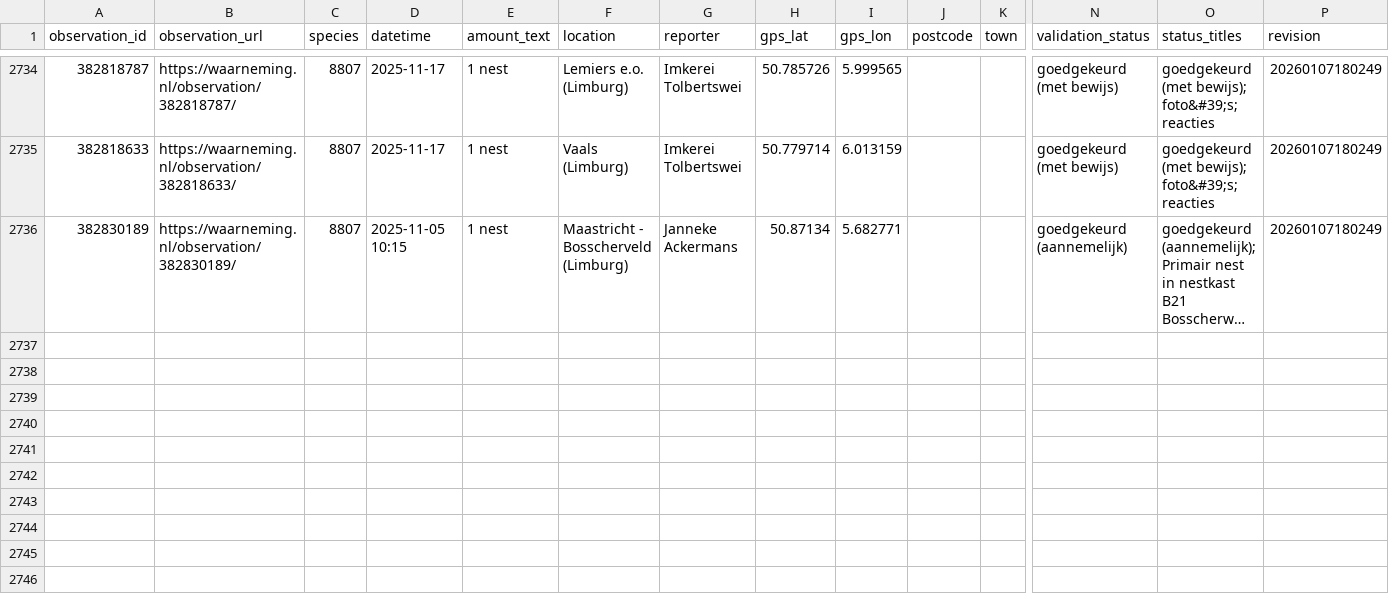
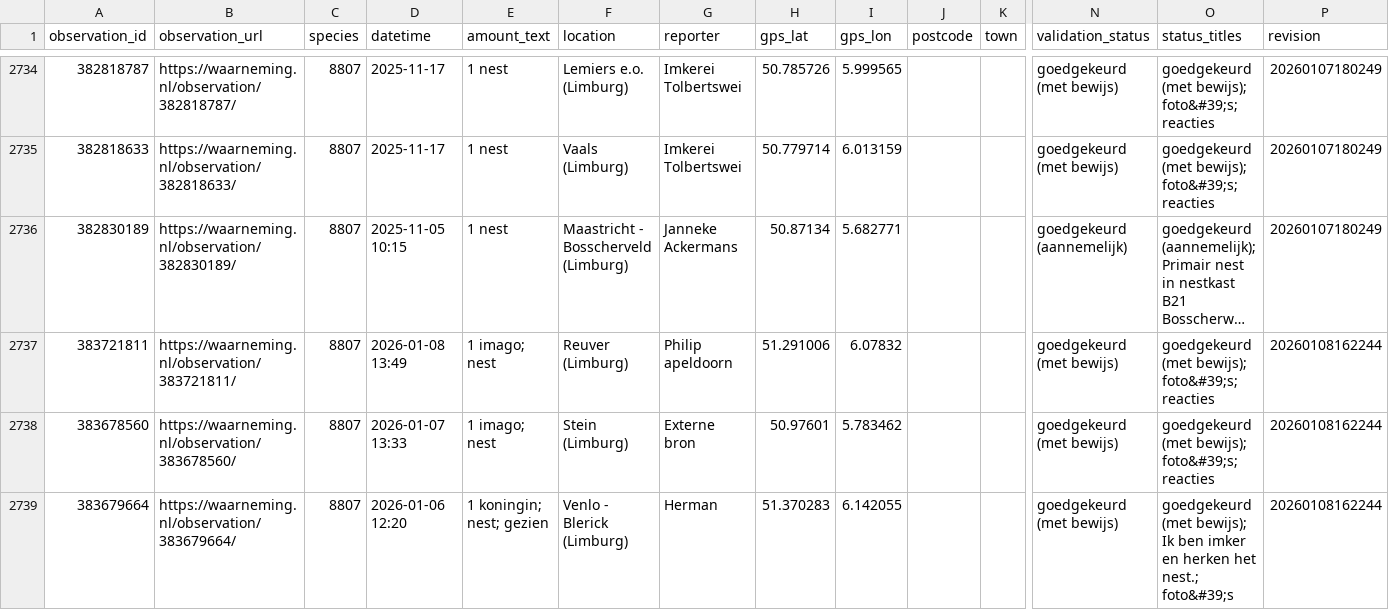
Before and after one commit to Matts/manual-data-input, a CSV file: historic.csv, drawn as a sheet; only a part is shown, gaps mark what is left out; long unchanged cells end in …; rows hold the shown columns only; the diff names each change by its address in the sheet, - before the commit and + after, or states it on an @@ line.

```diff
--- a/historic.csv
+++ b/historic.csv
+row 2737: 383721811 | https://waarneming.nl/observation/383721811/ | 8807 | 2026-01-08 13:49 | 1 imago; nest | Reuver (Limburg) | Philip apeldoorn | 51.291006 | 6.07832 |  |  | goedgekeurd (met bewijs) | goedgekeurd (met bewijs); foto&#39;s; reacties | 20260108162244
+row 2738: 383678560 | https://waarneming.nl/observation/383678560/ | 8807 | 2026-01-07 13:33 | 1 imago; nest | Stein (Limburg) | Externe bron | 50.97601 | 5.783462 |  |  | goedgekeurd (met bewijs) | goedgekeurd (met bewijs); foto&#39;s; reacties | 20260108162244
+row 2739: 383679664 | https://waarneming.nl/observation/383679664/ | 8807 | 2026-01-06 12:20 | 1 koningin; nest; gezien | Venlo - Blerick (Limburg) | Herman | 51.370283 | 6.142055 |  |  | goedgekeurd (met bewijs) | goedgekeurd (met bewijs); Ik ben imker en herken het nest.; foto&#39;s | 20260108162244
```
Also changed, not shown: data.csv, raw.csv.
